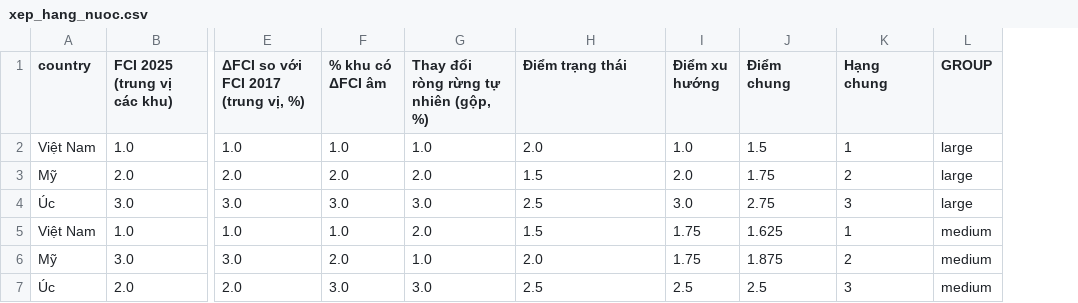
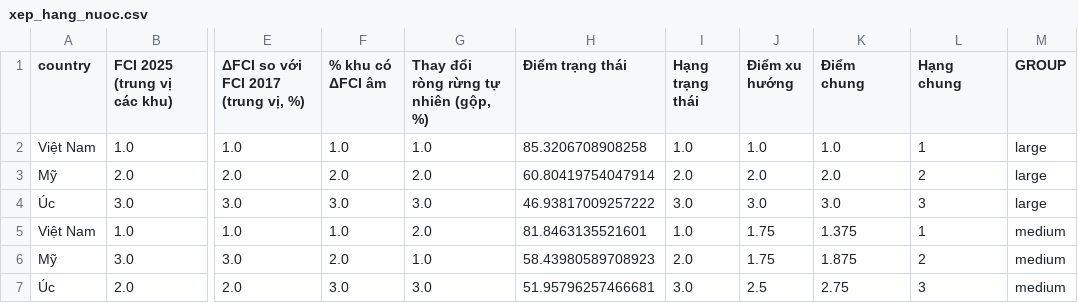
Before and after one commit to hoangvietanh/forty-pa-compare, a CSV file: outputs/xep_hang_nuoc.csv, drawn as a sheet; only a part is shown, gaps mark what is left out; addresses are those after the commit; the diff names each change by its address in the sheet, - before the commit and + after, or states it on an @@ line.

```diff
--- a/outputs/xep_hang_nuoc.csv
+++ b/outputs/xep_hang_nuoc.csv
+column I (Hạng trạng thái), rows 2-7: 1.0 | 2.0 | 3.0 | 1.0 | 2.0 | 3.0
-H2 (Điểm trạng thái): 2.0
+H2 (Điểm trạng thái): 85.3206708908258
-K2 (Điểm chung): 1.5
+K2 (Điểm chung): 1.0
-H3 (Điểm trạng thái): 1.5
+H3 (Điểm trạng thái): 60.80419754047914
-K3 (Điểm chung): 1.75
+K3 (Điểm chung): 2.0
-H4 (Điểm trạng thái): 2.5
+H4 (Điểm trạng thái): 46.93817009257222
-K4 (Điểm chung): 2.75
+K4 (Điểm chung): 3.0
-H5 (Điểm trạng thái): 1.5
+H5 (Điểm trạng thái): 81.8463135521601
-K5 (Điểm chung): 1.625
+K5 (Điểm chung): 1.375
-H6 (Điểm trạng thái): 2.0
+H6 (Điểm trạng thái): 58.43980589708923
-H7 (Điểm trạng thái): 2.5
+H7 (Điểm trạng thái): 51.95796257466681
-K7 (Điểm chung): 2.5
+K7 (Điểm chung): 2.75
```
Also changed, not shown: outputs/chi_so_FCI.csv, outputs/khu_bao_ton.csv, 10 other files.
